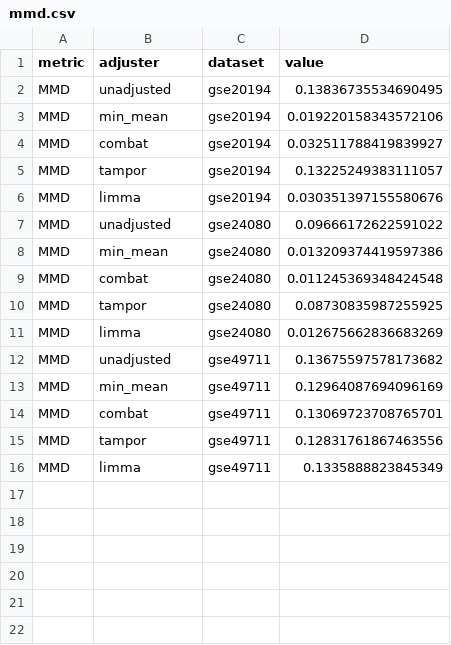
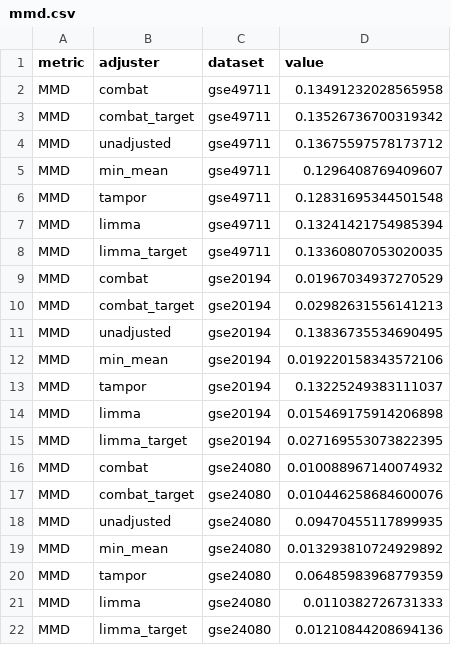
Before and after one commit to srp33/confounded_analysis, a CSV file: outputs/metrics/mmd.csv, drawn as a sheet.

```diff
--- a/outputs/metrics/mmd.csv
+++ b/outputs/metrics/mmd.csv
@@ -1,16 +1,22 @@
 metric,adjuster,dataset,value
+MMD,combat,gse49711,0.13491232028565958
+MMD,combat_target,gse49711,0.13526736700319342
+MMD,unadjusted,gse49711,0.13675597578173712
+MMD,min_mean,gse49711,0.1296408769409607
+MMD,tampor,gse49711,0.12831695344501548
+MMD,limma,gse49711,0.13241421754985394
+MMD,limma_target,gse49711,0.13360807053020035
+MMD,combat,gse20194,0.01967034937270529
+MMD,combat_target,gse20194,0.02982631556141213
 MMD,unadjusted,gse20194,0.13836735534690495
 MMD,min_mean,gse20194,0.019220158343572106
-MMD,combat,gse20194,0.032511788419839927
-MMD,tampor,gse20194,0.13225249383111057
-MMD,limma,gse20194,0.030351397155580676
-MMD,unadjusted,gse24080,0.09666172622591022
-MMD,min_mean,gse24080,0.013209374419597386
-MMD,combat,gse24080,0.011245369348424548
-MMD,tampor,gse24080,0.08730835987255925
-MMD,limma,gse24080,0.012675662836683269
-MMD,unadjusted,gse49711,0.13675597578173682
-MMD,min_mean,gse49711,0.12964087694096169
-MMD,combat,gse49711,0.13069723708765701
-MMD,tampor,gse49711,0.12831761867463556
-MMD,limma,gse49711,0.1335888823845349
+MMD,tampor,gse20194,0.13225249383111037
+MMD,limma,gse20194,0.015469175914206898
+MMD,limma_target,gse20194,0.027169553073822395
+MMD,combat,gse24080,0.010088967140074932
+MMD,combat_target,gse24080,0.010446258684600076
+MMD,unadjusted,gse24080,0.09470455117899935
+MMD,min_mean,gse24080,0.013293810724929892
+MMD,tampor,gse24080,0.06485983968779359
+MMD,limma,gse24080,0.0110382726731333
+MMD,limma_target,gse24080,0.01210844208694136
```
Also changed, not shown: outputs/metrics/mse.csv, 6 other files.
